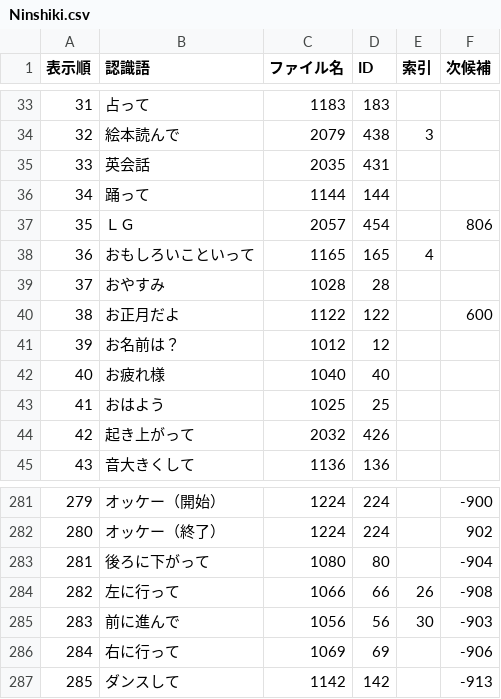
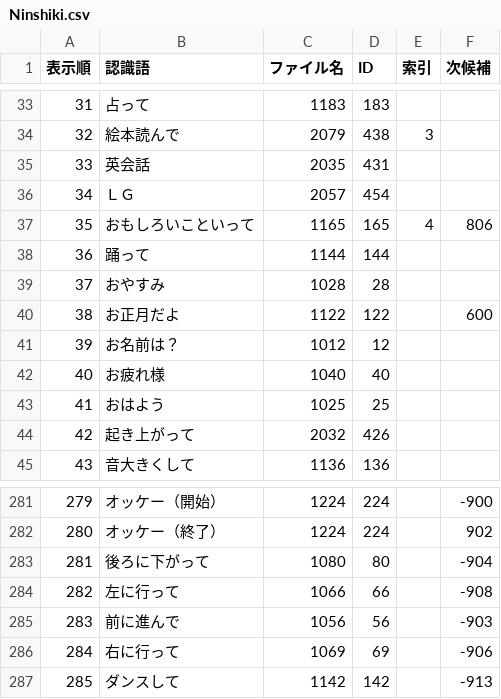
Before and after one commit to micutil/M5Stack_RoVoCoMo2, a CSV file: microSD/M5Stack/ROBI2/Ninshiki.csv, drawn as a sheet; only a part is shown, gaps mark what is left out; removed rows and columns are numbered as before the commit, all else as after; the diff names each change by its address in the sheet, - before the commit and + after, or states it on an @@ line.

Commit message:
「ひ」と「み」を50音検索した時に表示される候補を修正。

```diff
--- a/microSD/M5Stack/ROBI2/Ninshiki.csv
+++ b/microSD/M5Stack/ROBI2/Ninshiki.csv
+row 36: 34 | ＬＧ | 2057 | 454
+row 37: 35 | おもしろいこといって | 1165 | 165 | 4 | 806
@@ column A (表示順) renumbered in row 38 @@
-row 37: 35 | ＬＧ | 2057 | 454 |  | 806
-row 38: 36 | おもしろいこといって | 1165 | 165 | 4
-E284 (索引): 26
+E284 (索引): (empty)
-E285 (索引): 30
+E285 (索引): (empty)
```
